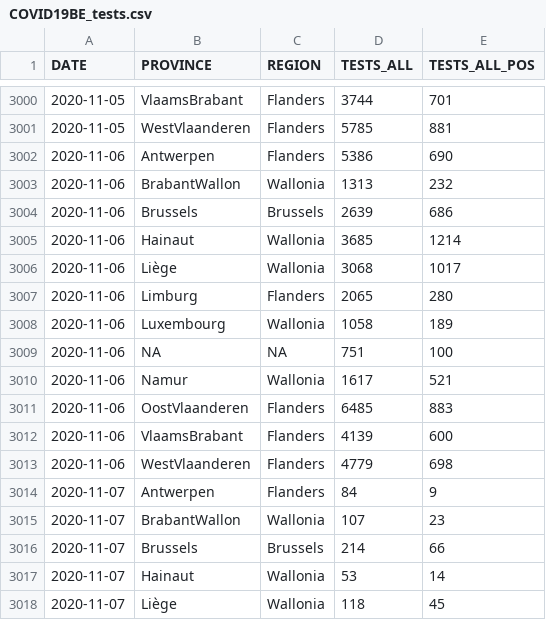
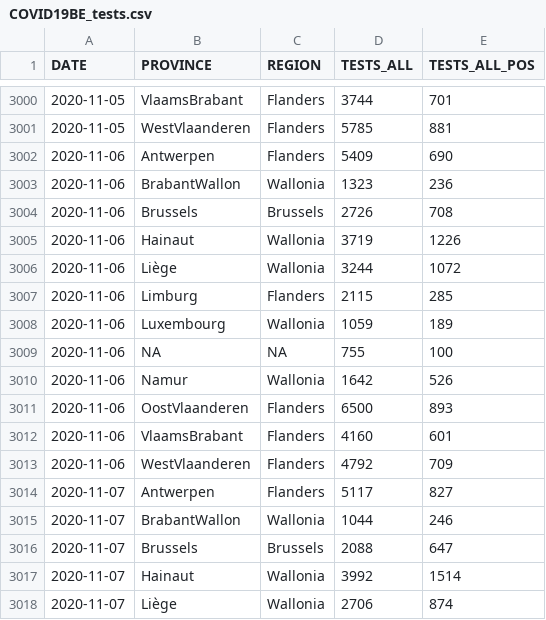
Before and after one commit to jepoirrier/BE-coronavirus, a CSV file: data/COVID19BE_tests.csv, drawn as a sheet; only a part is shown, gaps mark what is left out; the diff covers the shown part only.

```diff
--- a/data/COVID19BE_tests.csv
+++ b/data/COVID19BE_tests.csv
@@ -3001,18 +3001,18 @@
 2020-11-05,"WestVlaanderen","Flanders",5785,881
-2020-11-06,"Antwerpen","Flanders",5386,690
-2020-11-06,"BrabantWallon","Wallonia",1313,232
-2020-11-06,"Brussels","Brussels",2639,686
-2020-11-06,"Hainaut","Wallonia",3685,1214
-2020-11-06,"Liège","Wallonia",3068,1017
-2020-11-06,"Limburg","Flanders",2065,280
-2020-11-06,"Luxembourg","Wallonia",1058,189
-2020-11-06,NA,NA,751,100
-2020-11-06,"Namur","Wallonia",1617,521
-2020-11-06,"OostVlaanderen","Flanders",6485,883
-2020-11-06,"VlaamsBrabant","Flanders",4139,600
-2020-11-06,"WestVlaanderen","Flanders",4779,698
-2020-11-07,"Antwerpen","Flanders",84,9
-2020-11-07,"BrabantWallon","Wallonia",107,23
-2020-11-07,"Brussels","Brussels",214,66
-2020-11-07,"Hainaut","Wallonia",53,14
-2020-11-07,"Liège","Wallonia",118,45
+2020-11-06,"Antwerpen","Flanders",5409,690
+2020-11-06,"BrabantWallon","Wallonia",1323,236
+2020-11-06,"Brussels","Brussels",2726,708
+2020-11-06,"Hainaut","Wallonia",3719,1226
+2020-11-06,"Liège","Wallonia",3244,1072
+2020-11-06,"Limburg","Flanders",2115,285
+2020-11-06,"Luxembourg","Wallonia",1059,189
+2020-11-06,NA,NA,755,100
+2020-11-06,"Namur","Wallonia",1642,526
+2020-11-06,"OostVlaanderen","Flanders",6500,893
+2020-11-06,"VlaamsBrabant","Flanders",4160,601
+2020-11-06,"WestVlaanderen","Flanders",4792,709
+2020-11-07,"Antwerpen","Flanders",5117,827
+2020-11-07,"BrabantWallon","Wallonia",1044,246
+2020-11-07,"Brussels","Brussels",2088,647
+2020-11-07,"Hainaut","Wallonia",3992,1514
+2020-11-07,"Liège","Wallonia",2706,874
```
Also changed, not shown: 12 added rows and 62 edited cells elsewhere in this file, data/COVID19BE_deaths.csv, data/COVID19BE_hospitalizations.csv, 9 other files.
